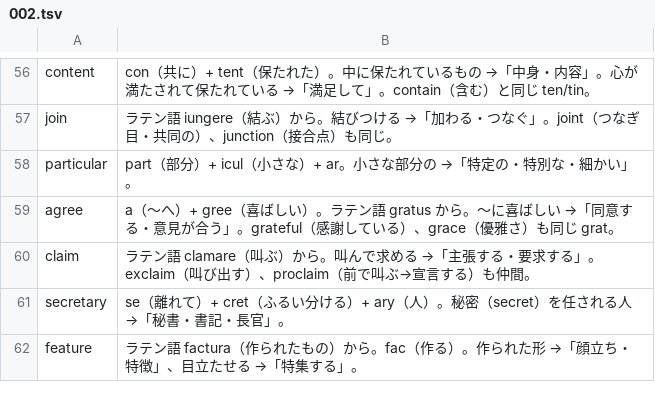
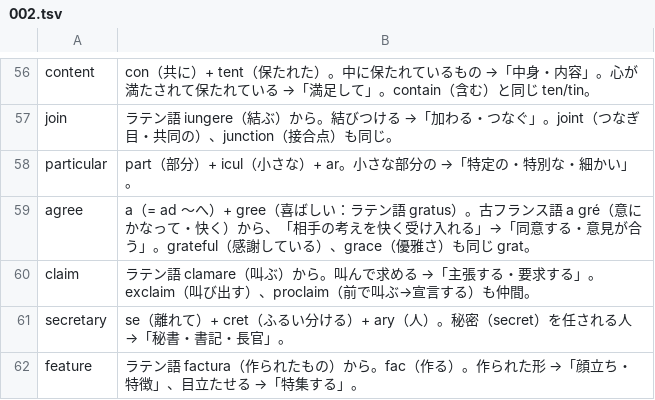
Before and after one commit to MasakiNiwa/Neuron-English-Vocabulary, a TSV file: data/explanations/002.tsv, drawn as a sheet; only a part is shown, gaps mark what is left out.

```diff
--- a/data/explanations/002.tsv
+++ b/data/explanations/002.tsv
@@ -58,3 +58,3 @@ join	ラテン語 iungere（結ぶ）から。結びつける →「加わる・
 particular	part（部分）+ icul（小さな）+ ar。小さな部分の →「特定の・特別な・細かい」。
-agree	a（〜へ）+ gree（喜ばしい）。ラテン語 gratus から。〜に喜ばしい →「同意する・意見が合う」。grateful（感謝している）、grace（優雅さ）も同じ grat。
+agree	a（= ad 〜へ）+ gree（喜ばしい：ラテン語 gratus）。古フランス語 a gré（意にかなって・快く）から、「相手の考えを快く受け入れる」→「同意する・意見が合う」。grateful（感謝している）、grace（優雅さ）も同じ grat。
 claim	ラテン語 clamare（叫ぶ）から。叫んで求める →「主張する・要求する」。exclaim（叫び出す）、proclaim（前で叫ぶ→宣言する）も仲間。
```
Also changed, not shown: data/explanations/005.tsv, data/explanations/008.tsv, 36 other files.
